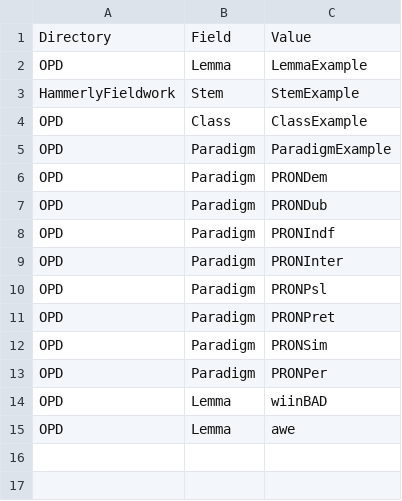
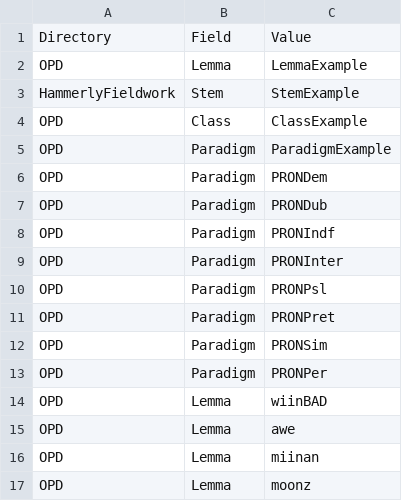
Before and after one commit to ELF-Lab/OjibweLexicon, a CSV file: other/lexical_data_to_exclude.csv, drawn as a sheet.

Commit message:
Update lexical_data_to_exclude.csv
Fixes multiple analysis issue with mooz and miin.

```diff
--- a/other/lexical_data_to_exclude.csv
+++ b/other/lexical_data_to_exclude.csv
@@ -15 +15,3 @@ OPD,Lemma,wiinBAD
 OPD,Lemma,awe
+OPD,Lemma,miinan
+OPD,Lemma,moonz
```
